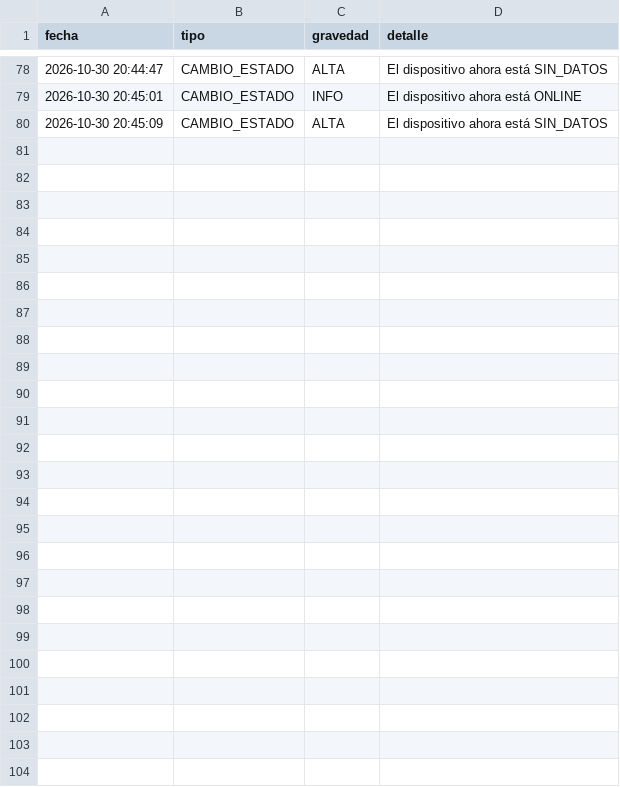
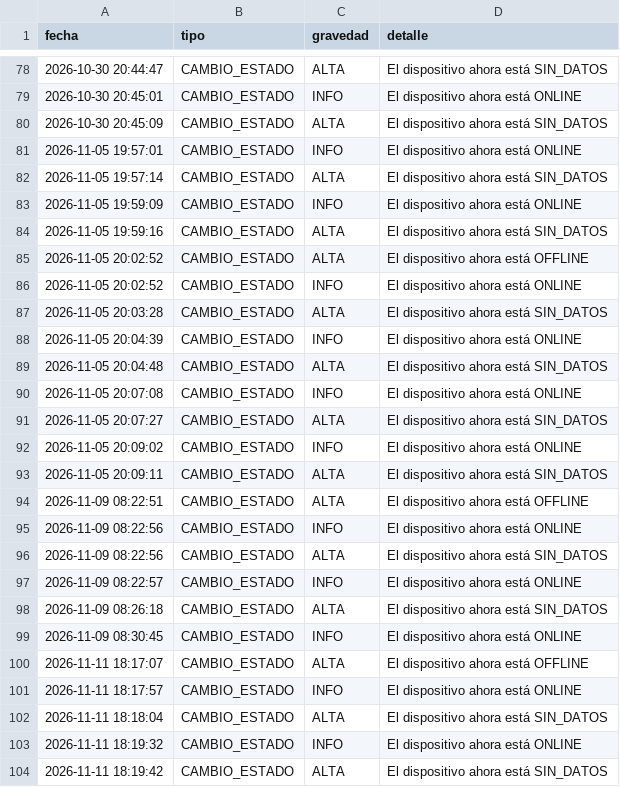
Before and after one commit to Luis682669/Semestral-Ds8-Ecobra, a CSV file: eventos.csv, drawn as a sheet; only a part is shown, gaps mark what is left out.

```diff
--- a/eventos.csv
+++ b/eventos.csv
@@ -80 +80,25 @@ fecha,tipo,gravedad,detalle
 2026-10-30 20:45:09,CAMBIO_ESTADO,ALTA,El dispositivo ahora está SIN_DATOS
+2026-11-05 19:57:01,CAMBIO_ESTADO,INFO,El dispositivo ahora está ONLINE
+2026-11-05 19:57:14,CAMBIO_ESTADO,ALTA,El dispositivo ahora está SIN_DATOS
+2026-11-05 19:59:09,CAMBIO_ESTADO,INFO,El dispositivo ahora está ONLINE
+2026-11-05 19:59:16,CAMBIO_ESTADO,ALTA,El dispositivo ahora está SIN_DATOS
+2026-11-05 20:02:52,CAMBIO_ESTADO,ALTA,El dispositivo ahora está OFFLINE
+2026-11-05 20:02:52,CAMBIO_ESTADO,INFO,El dispositivo ahora está ONLINE
+2026-11-05 20:03:28,CAMBIO_ESTADO,ALTA,El dispositivo ahora está SIN_DATOS
+2026-11-05 20:04:39,CAMBIO_ESTADO,INFO,El dispositivo ahora está ONLINE
+2026-11-05 20:04:48,CAMBIO_ESTADO,ALTA,El dispositivo ahora está SIN_DATOS
+2026-11-05 20:07:08,CAMBIO_ESTADO,INFO,El dispositivo ahora está ONLINE
+2026-11-05 20:07:27,CAMBIO_ESTADO,ALTA,El dispositivo ahora está SIN_DATOS
+2026-11-05 20:09:02,CAMBIO_ESTADO,INFO,El dispositivo ahora está ONLINE
+2026-11-05 20:09:11,CAMBIO_ESTADO,ALTA,El dispositivo ahora está SIN_DATOS
+2026-11-09 08:22:51,CAMBIO_ESTADO,ALTA,El dispositivo ahora está OFFLINE
+2026-11-09 08:22:56,CAMBIO_ESTADO,INFO,El dispositivo ahora está ONLINE
+2026-11-09 08:22:56,CAMBIO_ESTADO,ALTA,El dispositivo ahora está SIN_DATOS
+2026-11-09 08:22:57,CAMBIO_ESTADO,INFO,El dispositivo ahora está ONLINE
+2026-11-09 08:26:18,CAMBIO_ESTADO,ALTA,El dispositivo ahora está SIN_DATOS
+2026-11-09 08:30:45,CAMBIO_ESTADO,INFO,El dispositivo ahora está ONLINE
+2026-11-11 18:17:07,CAMBIO_ESTADO,ALTA,El dispositivo ahora está OFFLINE
+2026-11-11 18:17:57,CAMBIO_ESTADO,INFO,El dispositivo ahora está ONLINE
+2026-11-11 18:18:04,CAMBIO_ESTADO,ALTA,El dispositivo ahora está SIN_DATOS
+2026-11-11 18:19:32,CAMBIO_ESTADO,INFO,El dispositivo ahora está ONLINE
+2026-11-11 18:19:42,CAMBIO_ESTADO,ALTA,El dispositivo ahora está SIN_DATOS
```
Also changed, not shown: telemetria.csv, 6 other files.
